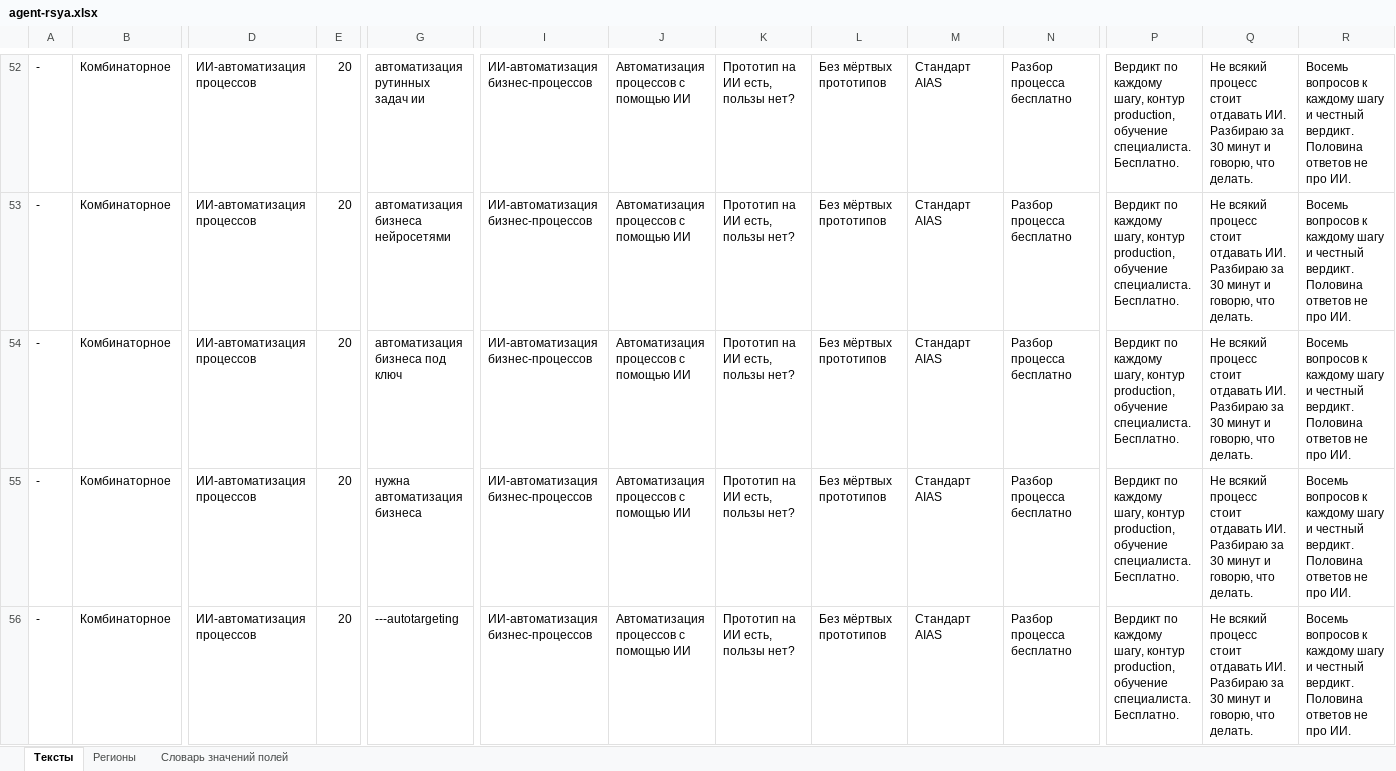
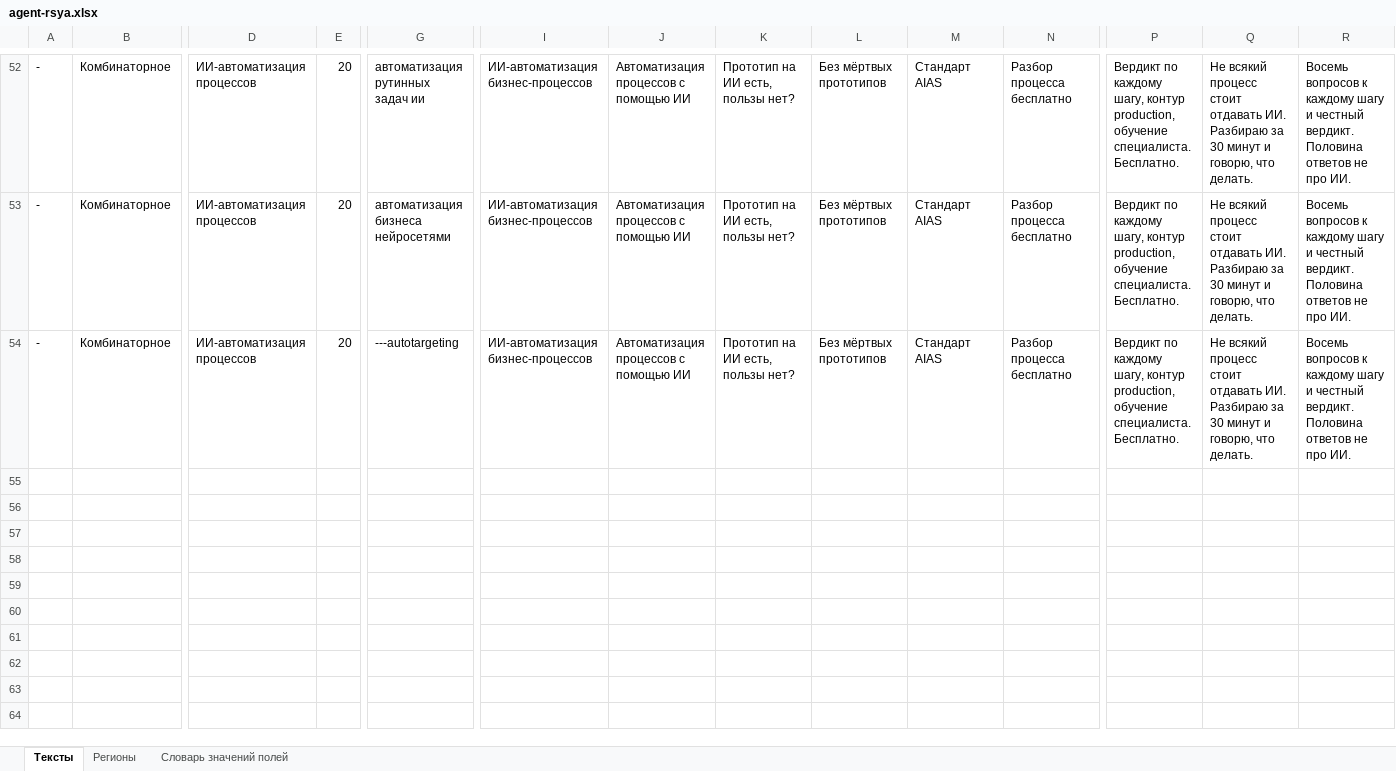
Before and after one commit to webkoth/webkoth, an Excel workbook: marketing/direct/dist/agent-rsya.xlsx, sheet Тексты, drawn as a sheet; only a part is shown, gaps mark what is left out; values as stored, in another font and other column widths than the file's, no borders; rows hold the shown columns only; the diff names each change by its address in the sheet, - before the commit and + after, or states it on an @@ line.

```diff
--- a/marketing/direct/dist/agent-rsya.xlsx (sheet Тексты)
+++ b/marketing/direct/dist/agent-rsya.xlsx (sheet Тексты)
-row 54: - | Комбинаторное | ИИ-автоматизация процессов | 20 | автоматизация бизнеса под ключ | ИИ-автоматизация бизнес-процессов | Автоматизация процессов с помощью ИИ | Прототип на ИИ есть, пользы нет? | Без мёртвых прототипов | Стандарт AIAS | Разбор процесса бесплатно | Вердикт по каждому шагу, контур production, обучение специалиста. Бесплатно. | Не всякий процесс стоит отдавать ИИ. Разбираю за 30 минут и говорю, что делать. | Восемь вопросов к каждому шагу и честный вердикт. Половина ответов не про ИИ.
-row 55: - | Комбинаторное | ИИ-автоматизация процессов | 20 | нужна автоматизация бизнеса | ИИ-автоматизация бизнес-процессов | Автоматизация процессов с помощью ИИ | Прототип на ИИ есть, пользы нет? | Без мёртвых прототипов | Стандарт AIAS | Разбор процесса бесплатно | Вердикт по каждому шагу, контур production, обучение специалиста. Бесплатно. | Не всякий процесс стоит отдавать ИИ. Разбираю за 30 минут и говорю, что делать. | Восемь вопросов к каждому шагу и честный вердикт. Половина ответов не про ИИ.
```
Also changed, not shown: marketing/direct/dist/agent.xlsx, marketing/direct/dist/finance-rsya.xlsx, 10 other files.
